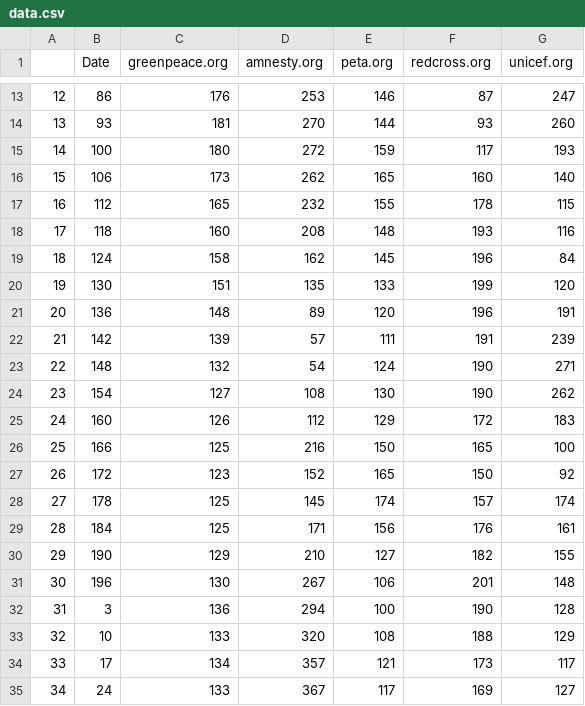
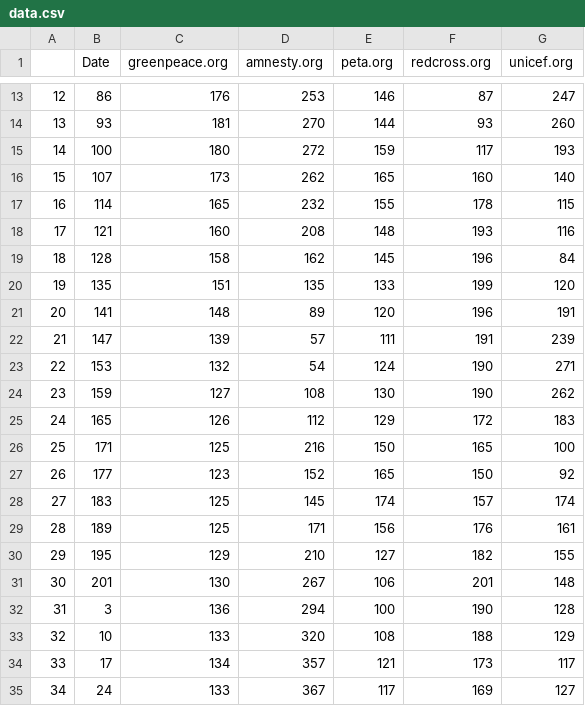
Before and after one commit to mhnierhoff/TOSA, a CSV file: data/data.csv, drawn as a sheet; only a part is shown, gaps mark what is left out; the diff covers the shown part only.

```diff
--- a/data/data.csv
+++ b/data/data.csv
@@ -15,18 +15,18 @@
 "14",100,180,272,159,117,193
-"15",106,173,262,165,160,140
-"16",112,165,232,155,178,115
-"17",118,160,208,148,193,116
-"18",124,158,162,145,196,84
-"19",130,151,135,133,199,120
-"20",136,148,89,120,196,191
-"21",142,139,57,111,191,239
-"22",148,132,54,124,190,271
-"23",154,127,108,130,190,262
-"24",160,126,112,129,172,183
-"25",166,125,216,150,165,100
-"26",172,123,152,165,150,92
-"27",178,125,145,174,157,174
-"28",184,125,171,156,176,161
-"29",190,129,210,127,182,155
-"30",196,130,267,106,201,148
+"15",107,173,262,165,160,140
+"16",114,165,232,155,178,115
+"17",121,160,208,148,193,116
+"18",128,158,162,145,196,84
+"19",135,151,135,133,199,120
+"20",141,148,89,120,196,191
+"21",147,139,57,111,191,239
+"22",153,132,54,124,190,271
+"23",159,127,108,130,190,262
+"24",165,126,112,129,172,183
+"25",171,125,216,150,165,100
+"26",177,123,152,165,150,92
+"27",183,125,145,174,157,174
+"28",189,125,171,156,176,161
+"29",195,129,210,127,182,155
+"30",201,130,267,106,201,148
 "31",3,136,294,100,190,128
```
Also changed, not shown: 5 added rows and 116 edited cells elsewhere in this file, data/tos.csv, 2 other files.
